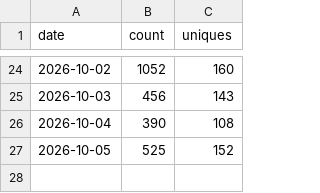
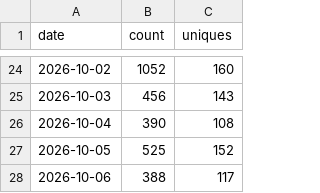
Before and after one commit to minodisk/riffle, a CSV file: clones.csv, drawn as a sheet; only a part is shown, gaps mark what is left out; the diff names each change by its address in the sheet, - before the commit and + after, or states it on an @@ line.

```diff
--- a/clones.csv
+++ b/clones.csv
+row 28: 2026-10-06 | 388 | 117
```
Also changed, not shown: paths.csv, referrers.csv, 3 other files.
